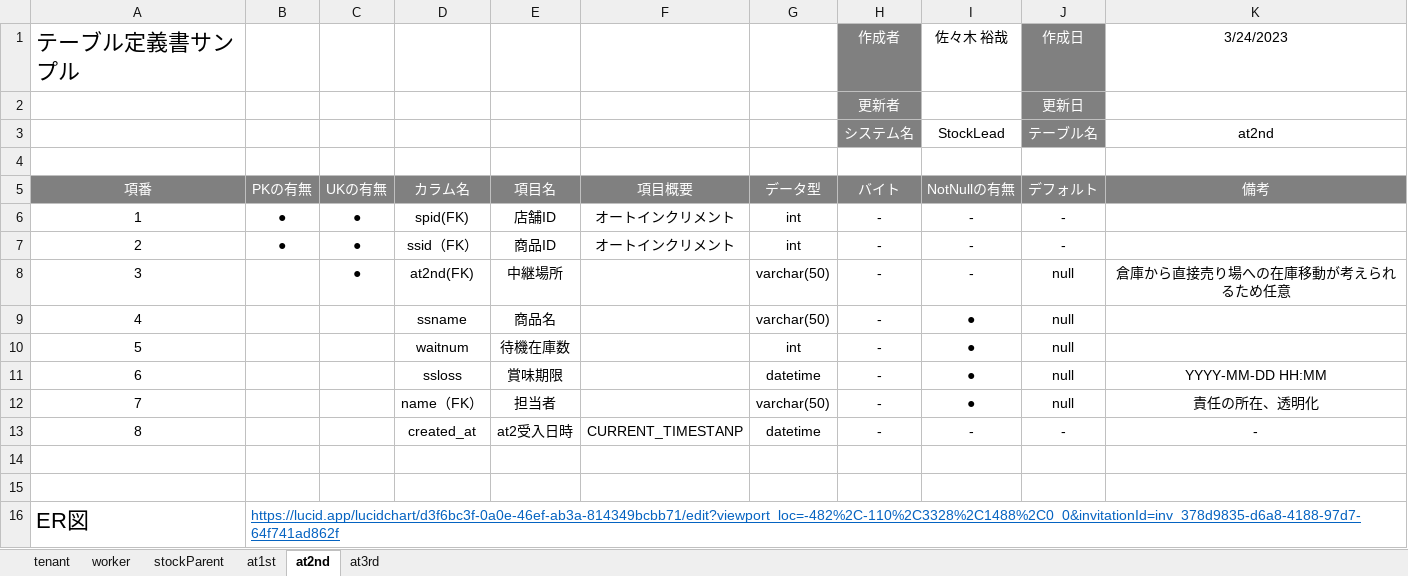
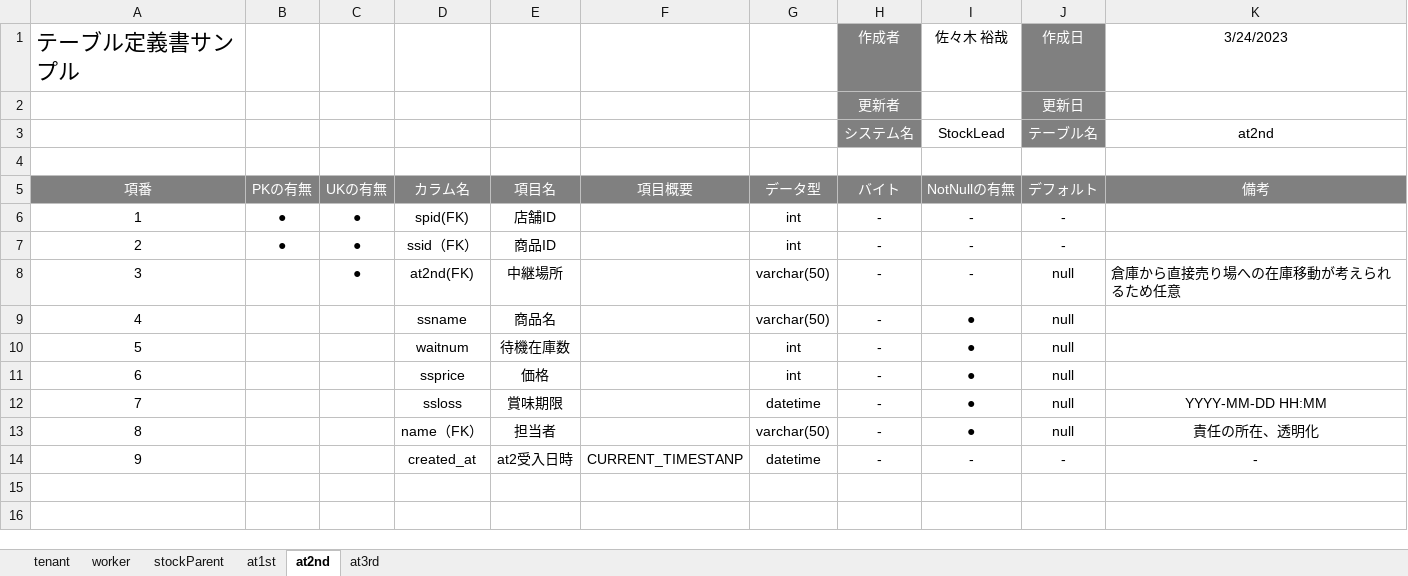
Before and after one commit to yuya-1995/proposal, an Excel workbook: 【StockLead】テーブル定義書.xlsx, sheet at2nd, drawn as a sheet; values as stored, in another font and other column widths than the file's, no borders; removed rows and columns are numbered as before the commit, all else as after; the diff names each change by its address in the sheet, - before the commit and + after, or states it on an @@ line.

```diff
--- a/【StockLead】テーブル定義書.xlsx (sheet at2nd)
+++ b/【StockLead】テーブル定義書.xlsx (sheet at2nd)
-F6:F7 (項目概要): オートインクリメント
+F6:F7 (項目概要): (empty)
-K8 alignment: center
+K8 alignment: left
+row 11: 6 |  |  | ssprice | 価格 |  | int | - | ● | null
@@ column A (項番) renumbered between rows 12 and 14 @@
-row 14: (empty)
-row 15: (empty)
-row 16: ER図 | https://lucid.app/lucidchart/d3f6bc3f-0a0e-46ef-ab3a-814349bcbb71/edit?viewport_loc=-482%2C-110%2C3328%2C1488%2C0_0&invitationId=inv_378d9835-d6a8-4188-97d7-64f741ad862f
```
Also changed, not shown: sheet at3rd, sheet at1st, sheet stockParent, sheet tenant, sheet worker, 2 other files.
